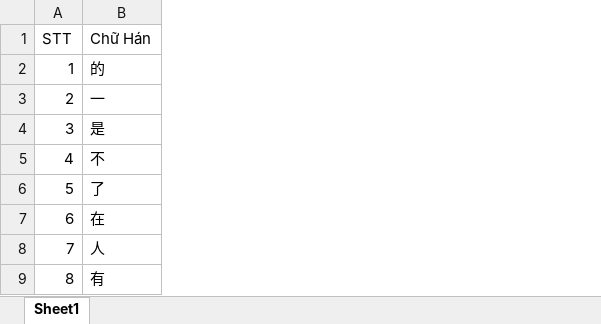
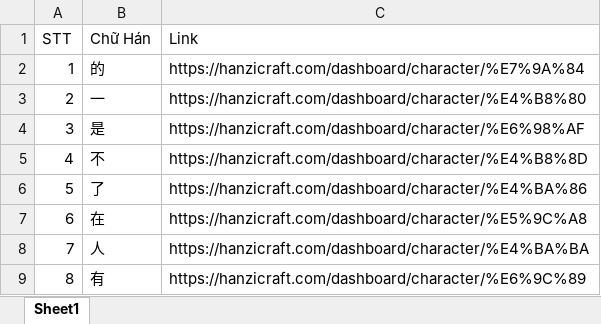
Before and after one commit to infinitehorizons2012-code/da-chiet-tu, an Excel workbook: hanzicraft_dashboard.xlsx, sheet Sheet1, drawn as a sheet; only a part is shown; values as stored, in another font and other column widths than the file's, no borders; the diff names each change by its address in the sheet, - before the commit and + after, or states it on an @@ line.

Commit message:
Add link column to excel and update script

```diff
--- a/hanzicraft_dashboard.xlsx (sheet Sheet1)
+++ b/hanzicraft_dashboard.xlsx (sheet Sheet1)
+column C (Link), rows 2-9: https://hanzicraft.com/dashboard/character/%E7%9A%84 | https://hanzicraft.com/dashboard/character/%E4%B8%80 | https://hanzicraft.com/dashboard/character/%E6%98%AF | https://hanzicraft.com/dashboard/character/%E4%B8%8D | https://hanzicraft.com/dashboard/character/%E4%BA%86 | https://hanzicraft.com/dashboard/character/%E5%9C%A8 | https://hanzicraft.com/dashboard/character/%E4%BA%BA | https://hanzicraft.com/dashboard/character/%E6%9C%89
```
Also changed, not shown: 1 other file.
